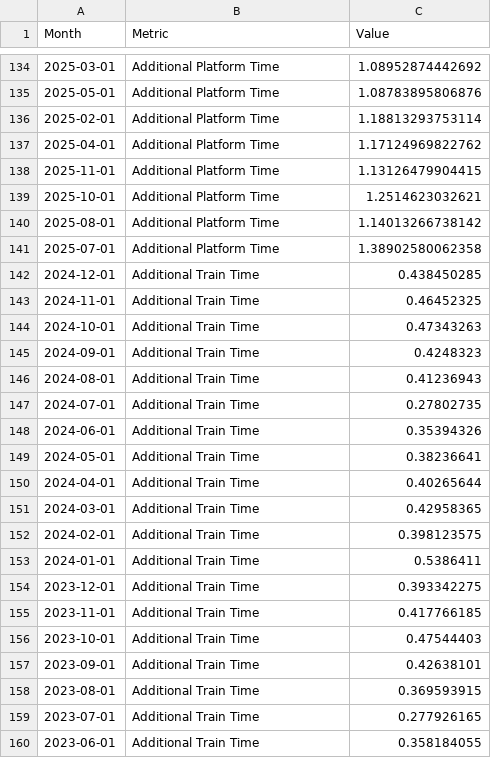
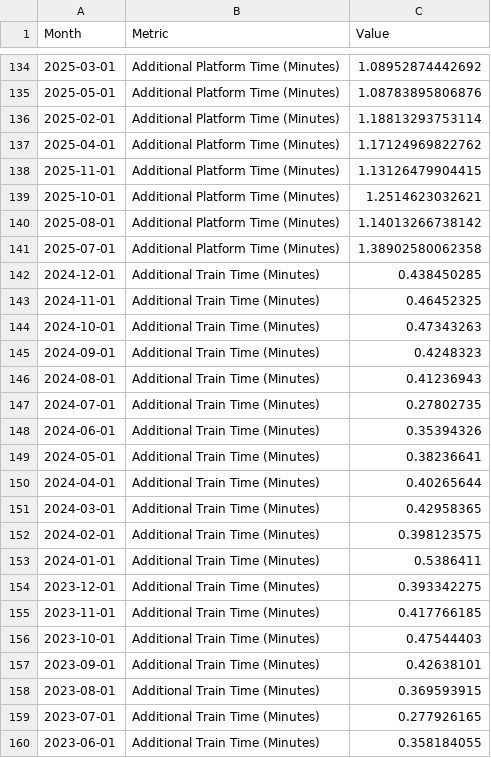
Before and after one commit to gmelmed/charts_gratia_chartis, a CSV file: congestion_pricing/data/processed/performance_data.csv, drawn as a sheet; only a part is shown, gaps mark what is left out; the diff covers the shown part only.

```diff
--- a/congestion_pricing/data/processed/performance_data.csv
+++ b/congestion_pricing/data/processed/performance_data.csv
@@ -134,27 +134,27 @@ Month,Metric,Value
-2025-03-01,Additional Platform Time,1.08952874442692
-2025-05-01,Additional Platform Time,1.08783895806876
-2025-02-01,Additional Platform Time,1.18813293753114
-2025-04-01,Additional Platform Time,1.17124969822762
-2025-11-01,Additional Platform Time,1.13126479904415
-2025-10-01,Additional Platform Time,1.2514623032621
-2025-08-01,Additional Platform Time,1.14013266738142
-2025-07-01,Additional Platform Time,1.38902580062358
-2024-12-01,Additional Train Time,0.438450285
-2024-11-01,Additional Train Time,0.46452325
-2024-10-01,Additional Train Time,0.47343263
-2024-09-01,Additional Train Time,0.4248323
-2024-08-01,Additional Train Time,0.41236943
-2024-07-01,Additional Train Time,0.27802735
-2024-06-01,Additional Train Time,0.35394326
-2024-05-01,Additional Train Time,0.38236641
-2024-04-01,Additional Train Time,0.40265644
-2024-03-01,Additional Train Time,0.42958365
-2024-02-01,Additional Train Time,0.398123575
-2024-01-01,Additional Train Time,0.5386411
-2023-12-01,Additional Train Time,0.393342275
-2023-11-01,Additional Train Time,0.417766185
-2023-10-01,Additional Train Time,0.47544403
-2023-09-01,Additional Train Time,0.42638101
-2023-08-01,Additional Train Time,0.369593915
-2023-07-01,Additional Train Time,0.277926165
-2023-06-01,Additional Train Time,0.358184055
+2025-03-01,Additional Platform Time (Minutes),1.08952874442692
+2025-05-01,Additional Platform Time (Minutes),1.08783895806876
+2025-02-01,Additional Platform Time (Minutes),1.18813293753114
+2025-04-01,Additional Platform Time (Minutes),1.17124969822762
+2025-11-01,Additional Platform Time (Minutes),1.13126479904415
+2025-10-01,Additional Platform Time (Minutes),1.2514623032621
+2025-08-01,Additional Platform Time (Minutes),1.14013266738142
+2025-07-01,Additional Platform Time (Minutes),1.38902580062358
+2024-12-01,Additional Train Time (Minutes),0.438450285
+2024-11-01,Additional Train Time (Minutes),0.46452325
+2024-10-01,Additional Train Time (Minutes),0.47343263
+2024-09-01,Additional Train Time (Minutes),0.4248323
+2024-08-01,Additional Train Time (Minutes),0.41236943
+2024-07-01,Additional Train Time (Minutes),0.27802735
+2024-06-01,Additional Train Time (Minutes),0.35394326
+2024-05-01,Additional Train Time (Minutes),0.38236641
+2024-04-01,Additional Train Time (Minutes),0.40265644
+2024-03-01,Additional Train Time (Minutes),0.42958365
+2024-02-01,Additional Train Time (Minutes),0.398123575
+2024-01-01,Additional Train Time (Minutes),0.5386411
+2023-12-01,Additional Train Time (Minutes),0.393342275
+2023-11-01,Additional Train Time (Minutes),0.417766185
+2023-10-01,Additional Train Time (Minutes),0.47544403
+2023-09-01,Additional Train Time (Minutes),0.42638101
+2023-08-01,Additional Train Time (Minutes),0.369593915
+2023-07-01,Additional Train Time (Minutes),0.277926165
+2023-06-01,Additional Train Time (Minutes),0.358184055
```
Also changed, not shown: 78 edited cells elsewhere in this file, 1 other file.
